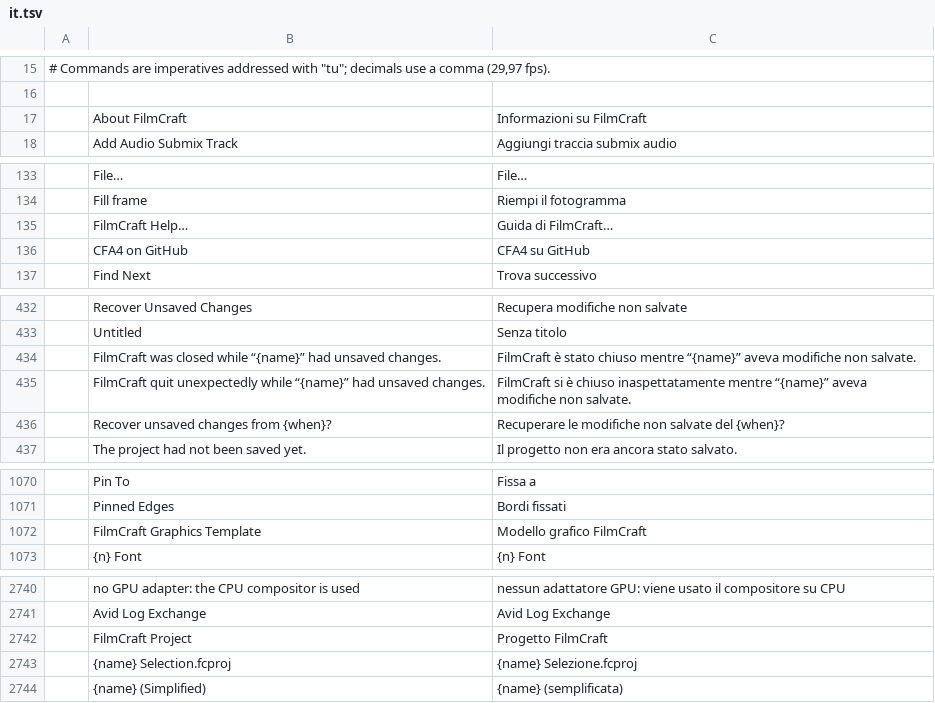
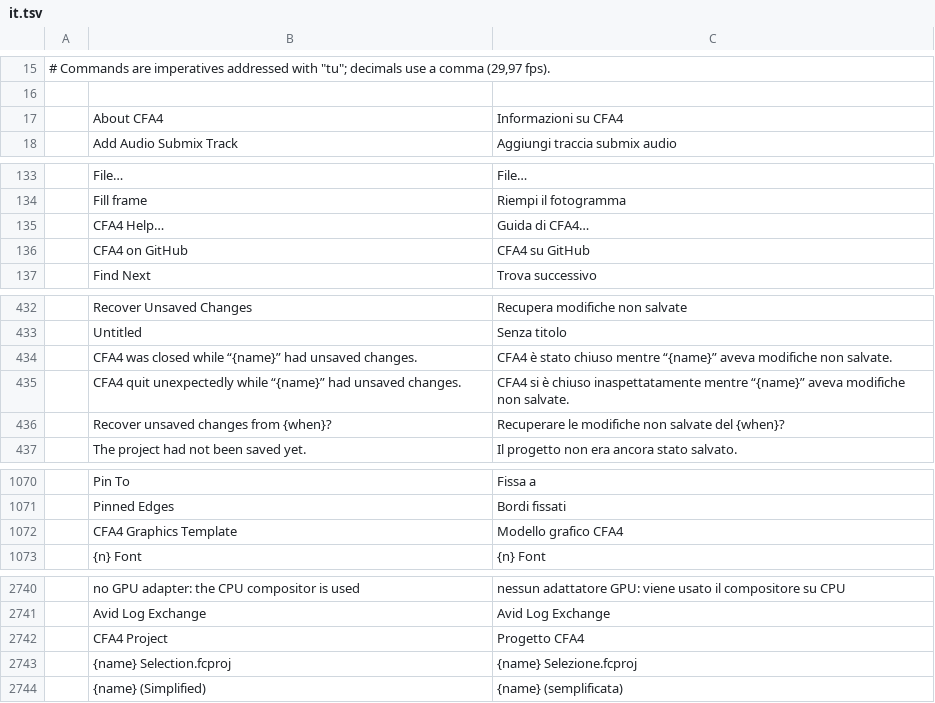
Before and after one commit to ubuntuokos/CinemaFundArchitecture4, a TSV file: crates/ui-egui/src/i18n/it.tsv, drawn as a sheet; only a part is shown, gaps mark what is left out; the diff covers the shown part only.

```diff
--- a/crates/ui-egui/src/i18n/it.tsv
+++ b/crates/ui-egui/src/i18n/it.tsv
@@ -16,3 +16,3 @@
 
-	About FilmCraft	Informazioni su FilmCraft
+	About CFA4	Informazioni su CFA4
 	Add Audio Submix Track	Aggiungi traccia submix audio
@@ -134,3 +134,3 @@
 	Fill frame	Riempi il fotogramma
-	FilmCraft Help…	Guida di FilmCraft…
+	CFA4 Help…	Guida di CFA4…
 	CFA4 on GitHub	CFA4 su GitHub
@@ -433,4 +433,4 @@
 	Untitled	Senza titolo
-	FilmCraft was closed while “{name}” had unsaved changes.	FilmCraft è stato chiuso mentre “{name}” aveva modifiche non salvate.
-	FilmCraft quit unexpectedly while “{name}” had unsaved changes.	FilmCraft si è chiuso inaspettatamente mentre “{name}” aveva modifiche non salvate.
+	CFA4 was closed while “{name}” had unsaved changes.	CFA4 è stato chiuso mentre “{name}” aveva modifiche non salvate.
+	CFA4 quit unexpectedly while “{name}” had unsaved changes.	CFA4 si è chiuso inaspettatamente mentre “{name}” aveva modifiche non salvate.
 	Recover unsaved changes from {when}?	Recuperare le modifiche non salvate del {when}?
@@ -1071,3 +1071,3 @@
 	Pinned Edges	Bordi fissati
-	FilmCraft Graphics Template	Modello grafico FilmCraft
+	CFA4 Graphics Template	Modello grafico CFA4
 	{n} Font	{n} Font
@@ -2741,3 +2741,3 @@
 	Avid Log Exchange	Avid Log Exchange
-	FilmCraft Project	Progetto FilmCraft
+	CFA4 Project	Progetto CFA4
 	{name} Selection.fcproj	{name} Selezione.fcproj
```
Also changed, not shown: 2 added rows, 2 removed rows and 22 edited cells elsewhere in this file, crates/ui-egui/src/i18n/de.tsv, crates/ui-egui/src/i18n/es.tsv, 29 other files.
